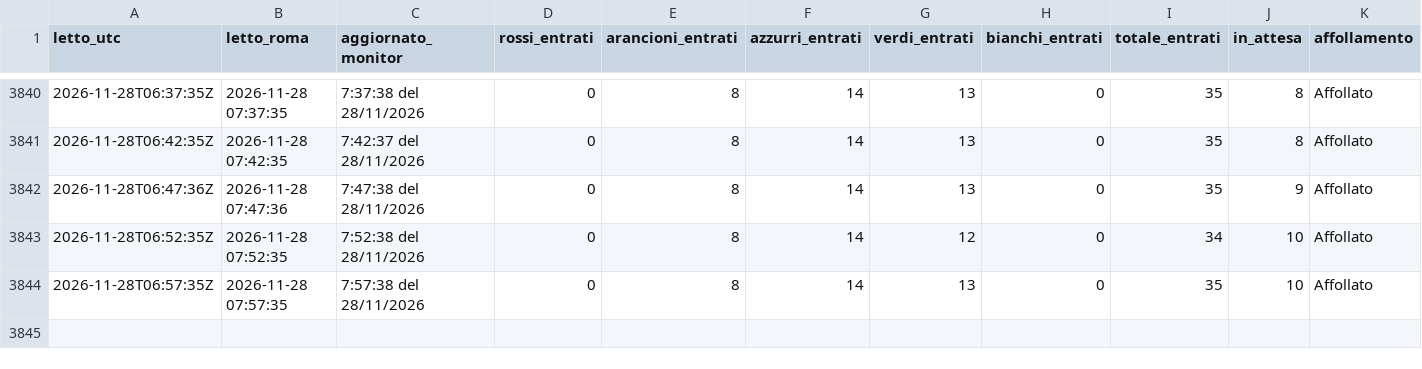
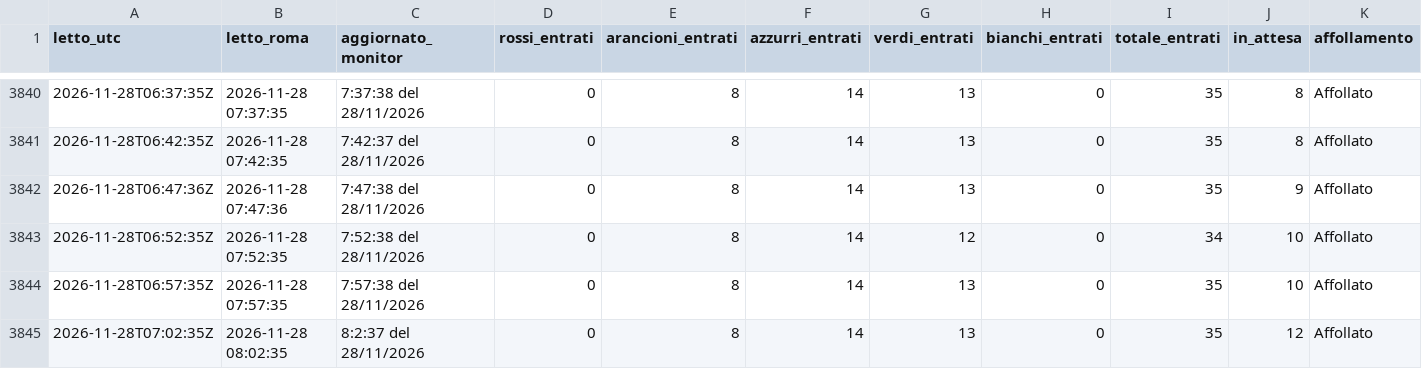
Before and after one commit to denisediprima69/insala-monitor, a CSV file: data/monitor_gom_2026-11.csv, drawn as a sheet; only a part is shown, gaps mark what is left out; rows hold the shown columns only; the diff names each change by its address in the sheet, - before the commit and + after, or states it on an @@ line.

Commit message:
Monitor 2026-11-28 08:02

```diff
--- a/data/monitor_gom_2026-11.csv
+++ b/data/monitor_gom_2026-11.csv
+row 3845: 2026-11-28T07:02:35Z | 2026-11-28 08:02:35 | 8:2:37 del 28/11/2026 | 0 | 8 | 14 | 13 | 0 | 35 | 12 | Affollato
```
Also changed, not shown: 1 other file.
